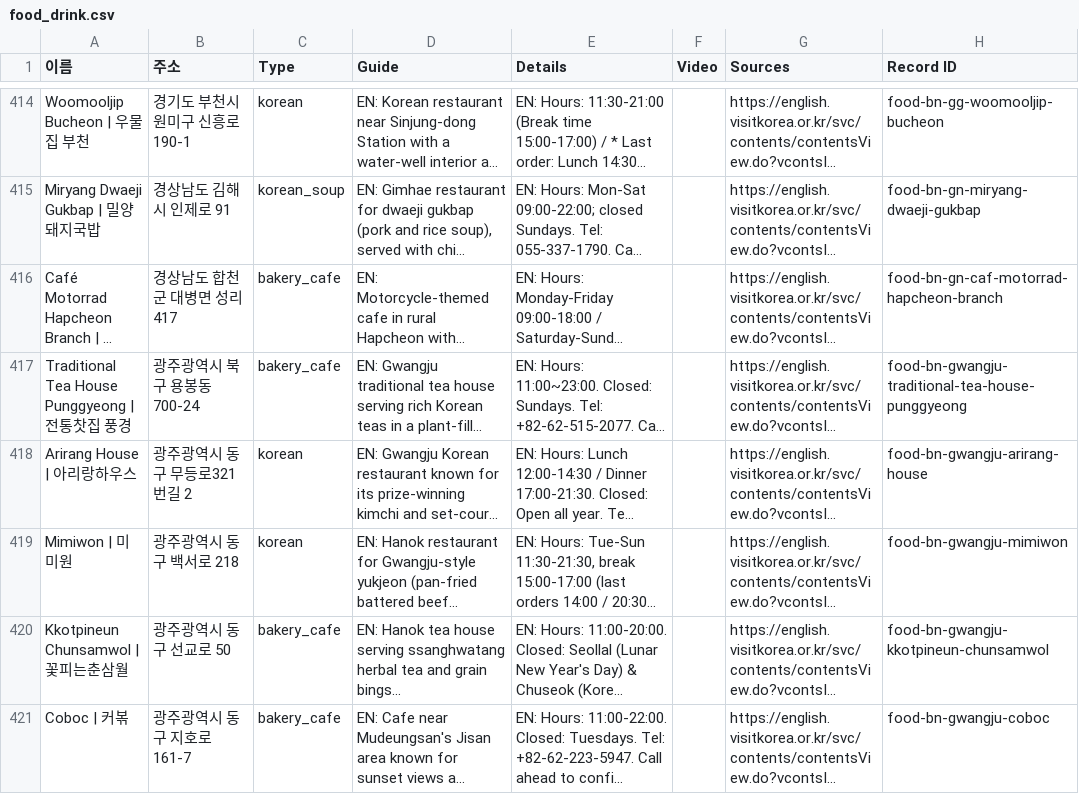
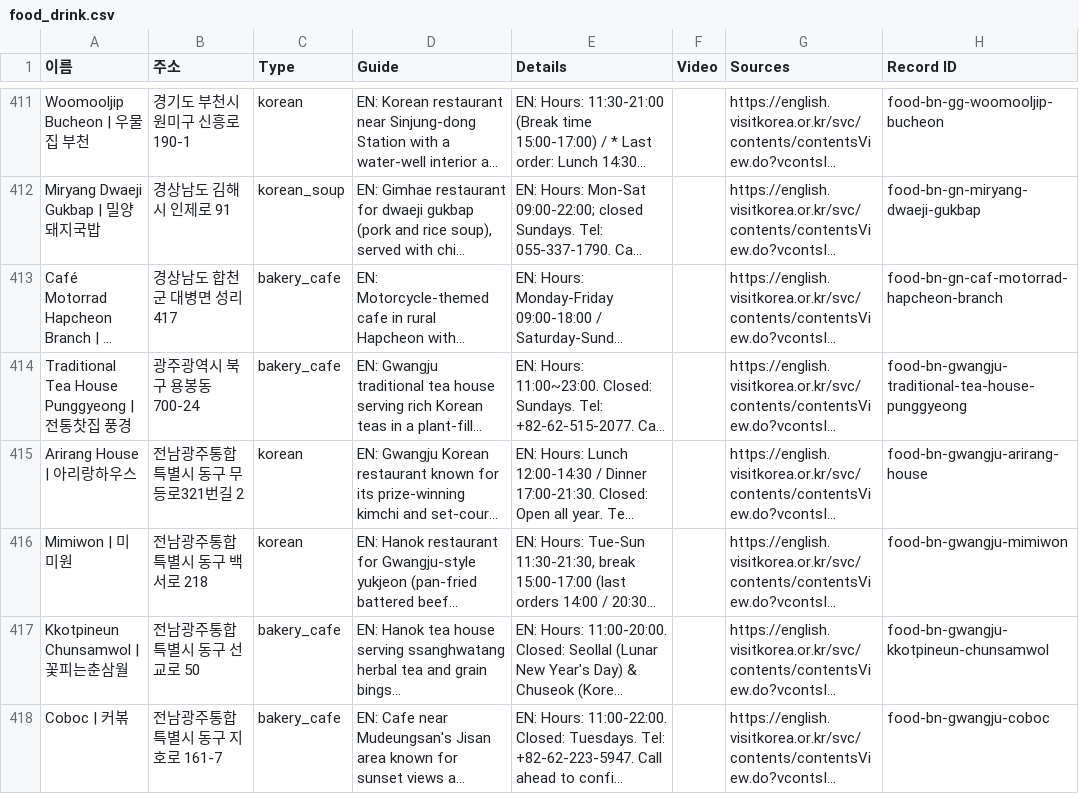
Before and after one commit to kuil09/map, a CSV file: data/v2/exports/food_drink.csv, drawn as a sheet; only a part is shown, gaps mark what is left out; long unchanged cells end in …; addresses are those after the commit; the diff covers the shown part only; the diff names each change by its address in the sheet, - before the commit and + after, or states it on an @@ line.

```diff
--- a/data/v2/exports/food_drink.csv
+++ b/data/v2/exports/food_drink.csv
-B415 (주소): 광주광역시 동구 무등로321번길 2
+B415 (주소): 전남광주통합특별시 동구 무등로321번길 2
-B416 (주소): 광주광역시 동구 백서로 218
+B416 (주소): 전남광주통합특별시 동구 백서로 218
-B417 (주소): 광주광역시 동구 선교로 50
+B417 (주소): 전남광주통합특별시 동구 선교로 50
-B418 (주소): 광주광역시 동구 지호로 161-7
+B418 (주소): 전남광주통합특별시 동구 지호로 161-7
```
Also changed, not shown: 7 removed rows and 38 edited cells elsewhere in this file, data/v2/exports/activities_wellness.csv, data/v2/exports/culture_sights.csv, 10 other files.
